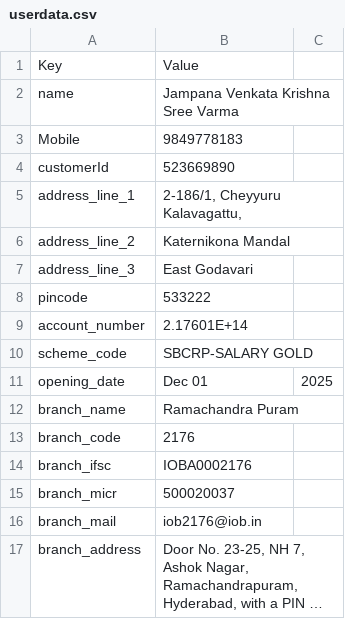
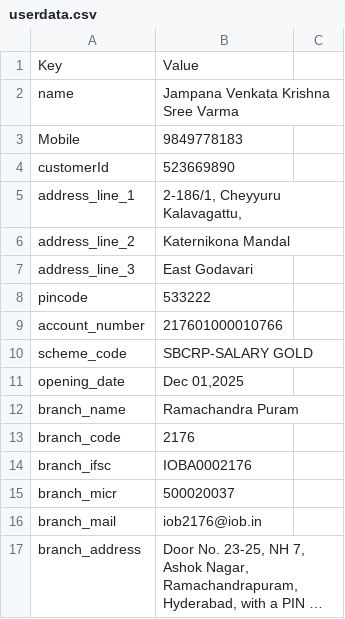
Before and after one commit to secMai123/quxfax-1zoffy-ruzcoB, a CSV file: iob/userdata.csv, drawn as a sheet; long unchanged cells end in ….

Commit message:
spell check

```diff
--- a/iob/userdata.csv
+++ b/iob/userdata.csv
@@ -8,5 +8,5 @@ address_line_3,East Godavari
 pincode,533222
-account_number,2.17601E+14
+account_number,217601000010766
 scheme_code,SBCRP-SALARY GOLD
-opening_date,Dec 01,2025
+opening_date,"Dec 01,2025"
 branch_name,Ramachandra Puram
```
